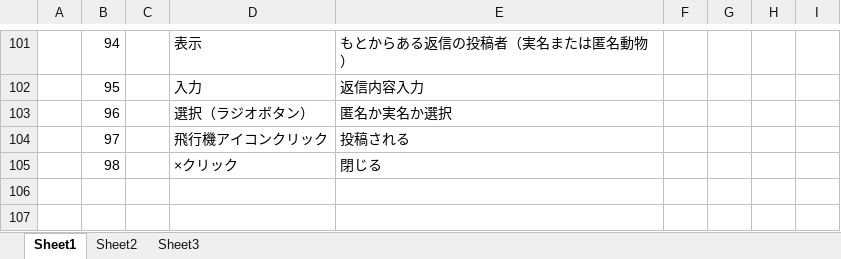
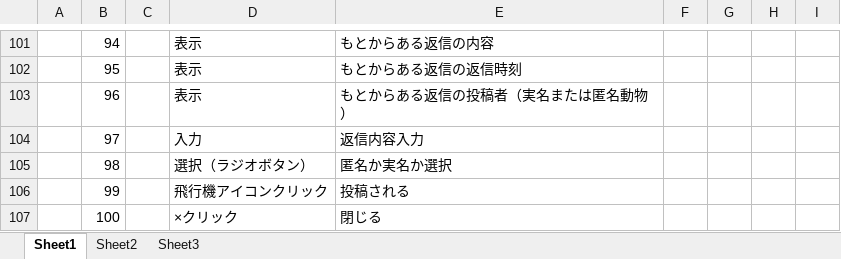
Before and after one commit to dojo2023/D-3, an Excel workbook: doc/機能一覧_D3.xlsx, sheet Sheet1, drawn as a sheet; only a part is shown, gaps mark what is left out; values as stored, in another font and other column widths than the file's, no borders; the diff covers the shown part only; the diff names each change by its address in the sheet, - before the commit and + after, or states it on an @@ line.

```diff
--- a/doc/機能一覧_D3.xlsx (sheet Sheet1)
+++ b/doc/機能一覧_D3.xlsx (sheet Sheet1)
-E101: もとからある返信の投稿者（実名または匿名動物）
+E101: もとからある返信の内容
-D102: 入力
+D102: 表示
-E102: 返信内容入力
+E102: もとからある返信の返信時刻
-D103: 選択（ラジオボタン）
+D103: 表示
-E103: 匿名か実名か選択
+E103: もとからある返信の投稿者（実名または匿名動物）
-D104: 飛行機アイコンクリック
+D104: 入力
-E104: 投稿される
+E104: 返信内容入力
-D105: ×クリック
+D105: 選択（ラジオボタン）
-E105: 閉じる
+E105: 匿名か実名か選択
+row 106:  | 99 |  | 飛行機アイコンクリック | 投稿される
+row 107:  | 100 |  | ×クリック | 閉じる
```
Also changed, not shown: 66 edited cells elsewhere in this sheet.
